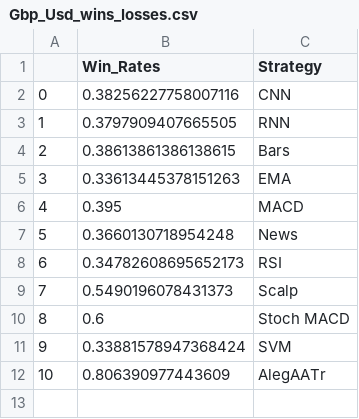
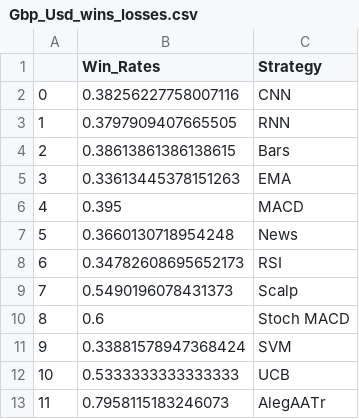
Before and after one commit to ethanp55/trading_recommendation_system, a CSV file: testing/results/Gbp_Usd_wins_losses.csv, drawn as a sheet; removed rows and columns are numbered as before the commit, all else as after; the diff names each change by its address in the sheet, - before the commit and + after, or states it on an @@ line.

```diff
--- a/testing/results/Gbp_Usd_wins_losses.csv
+++ b/testing/results/Gbp_Usd_wins_losses.csv
-row 12: 10 | 0.806390977443609 | AlegAATr
+row 12: 10 | 0.5333333333333333 | UCB
+row 13: 11 | 0.7958115183246073 | AlegAATr
```
Also changed, not shown: testing/results/Eur_Usd_profits.csv, testing/results/Eur_Usd_rewards.csv, 30 other files.
